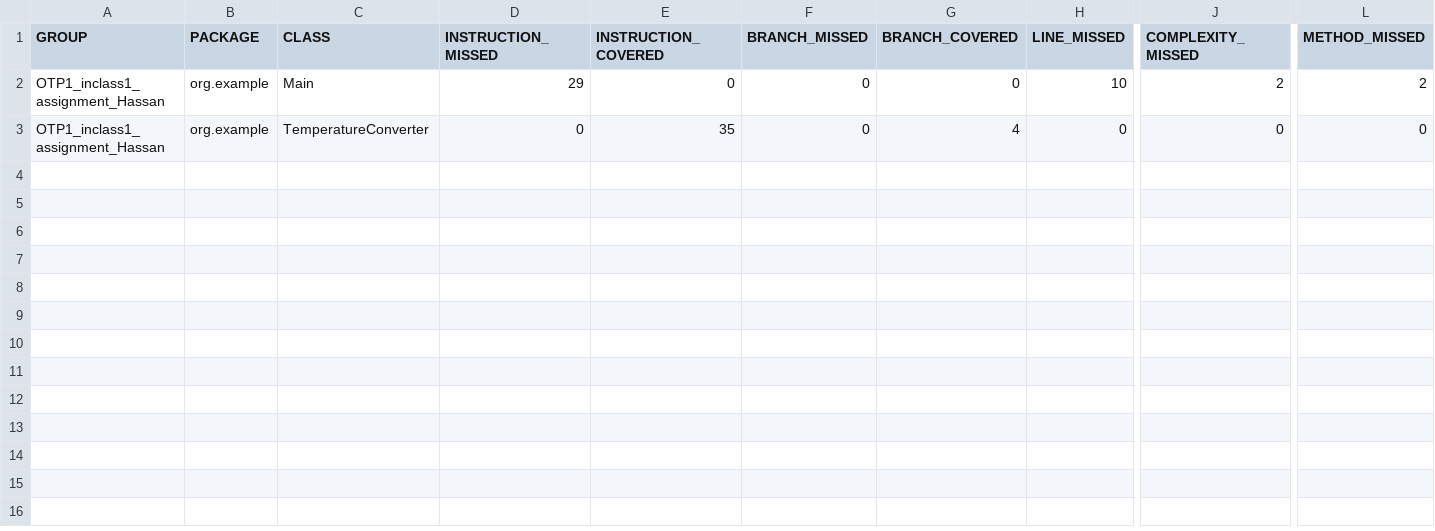
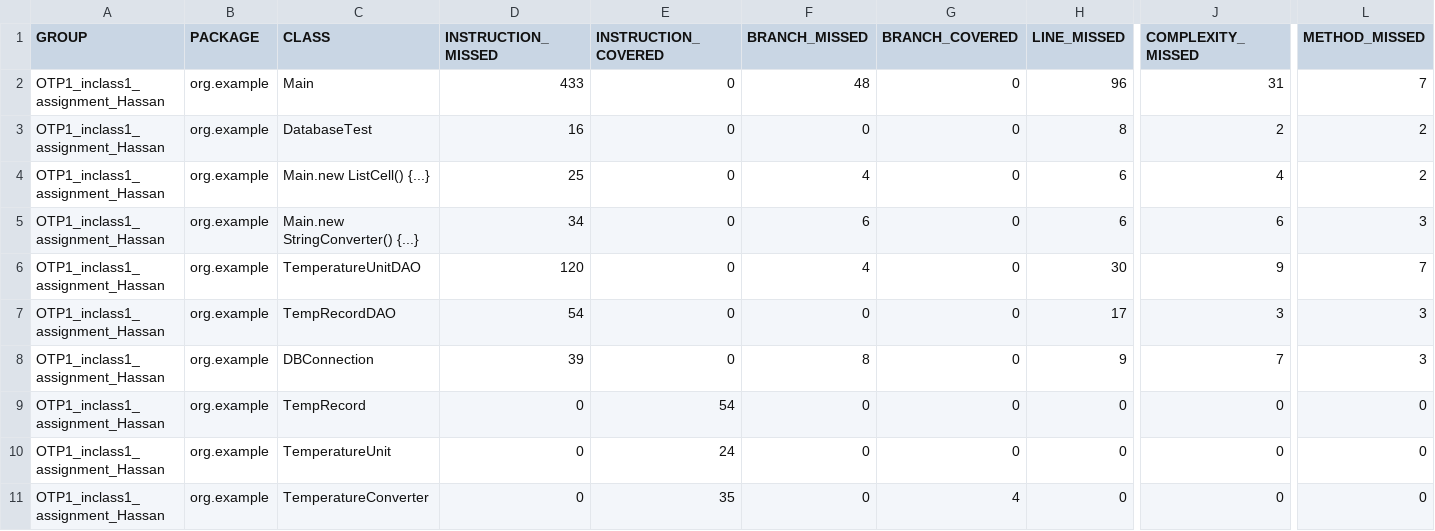
Before and after one commit to dalife001/OTP1_inclass1_assignment_Hassan, a CSV file: target/site/jacoco/jacoco.csv, drawn as a sheet; only a part is shown, gaps mark what is left out; rows hold the shown columns only; the diff names each change by its address in the sheet, - before the commit and + after, or states it on an @@ line.

```diff
--- a/target/site/jacoco/jacoco.csv
+++ b/target/site/jacoco/jacoco.csv
-D2 (INSTRUCTION_MISSED): 29
+D2 (INSTRUCTION_MISSED): 433
-F2 (BRANCH_MISSED): 0
+F2 (BRANCH_MISSED): 48
-H2 (LINE_MISSED): 10
+H2 (LINE_MISSED): 96
-J2 (COMPLEXITY_MISSED): 2
+J2 (COMPLEXITY_MISSED): 31
-L2 (METHOD_MISSED): 2
+L2 (METHOD_MISSED): 7
+row 3: OTP1_inclass1_assignment_Hassan | org.example | DatabaseTest | 16 | 0 | 0 | 0 | 8 | 2 | 2
+row 4: OTP1_inclass1_assignment_Hassan | org.example | Main.new ListCell() {...} | 25 | 0 | 4 | 0 | 6 | 4 | 2
+row 5: OTP1_inclass1_assignment_Hassan | org.example | Main.new StringConverter() {...} | 34 | 0 | 6 | 0 | 6 | 6 | 3
+row 6: OTP1_inclass1_assignment_Hassan | org.example | TemperatureUnitDAO | 120 | 0 | 4 | 0 | 30 | 9 | 7
+row 7: OTP1_inclass1_assignment_Hassan | org.example | TempRecordDAO | 54 | 0 | 0 | 0 | 17 | 3 | 3
+row 8: OTP1_inclass1_assignment_Hassan | org.example | DBConnection | 39 | 0 | 8 | 0 | 9 | 7 | 3
+row 9: OTP1_inclass1_assignment_Hassan | org.example | TempRecord | 0 | 54 | 0 | 0 | 0 | 0 | 0
+row 10: OTP1_inclass1_assignment_Hassan | org.example | TemperatureUnit | 0 | 24 | 0 | 0 | 0 | 0 | 0
```
Also changed, not shown: 56 other files.
